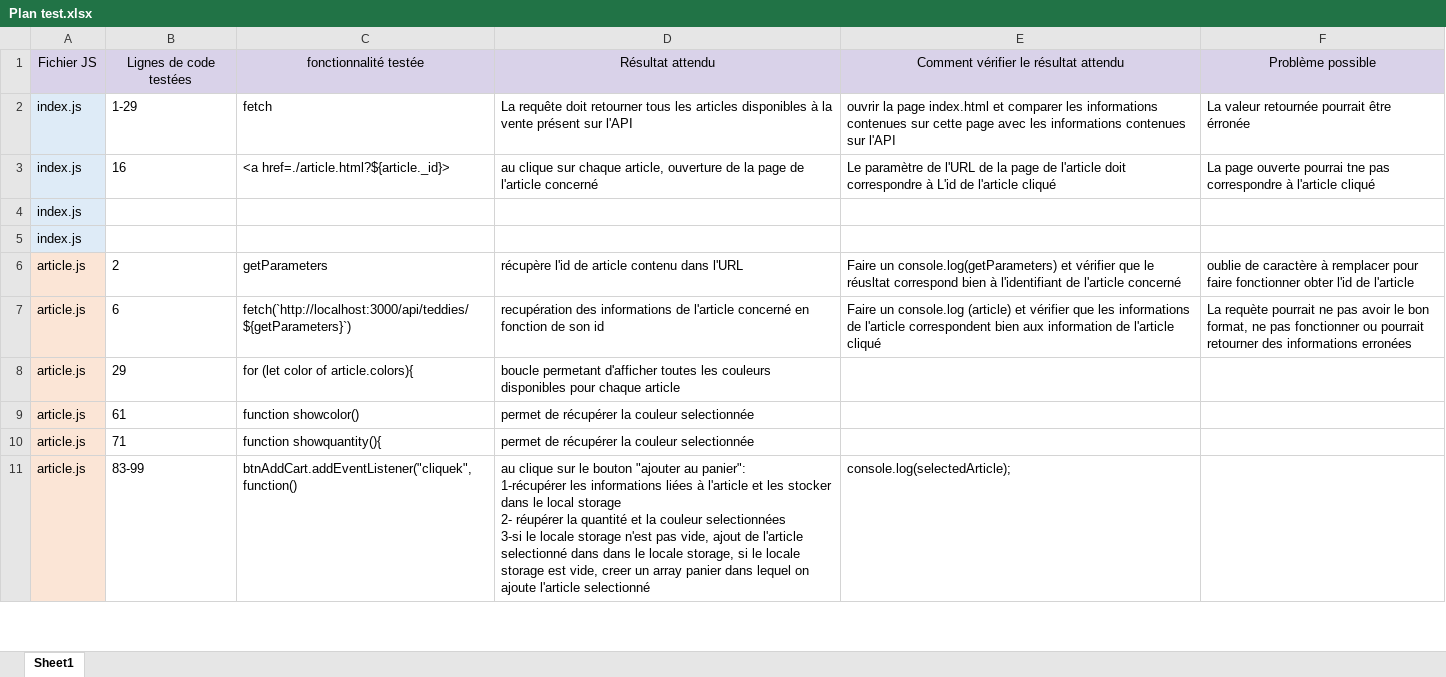
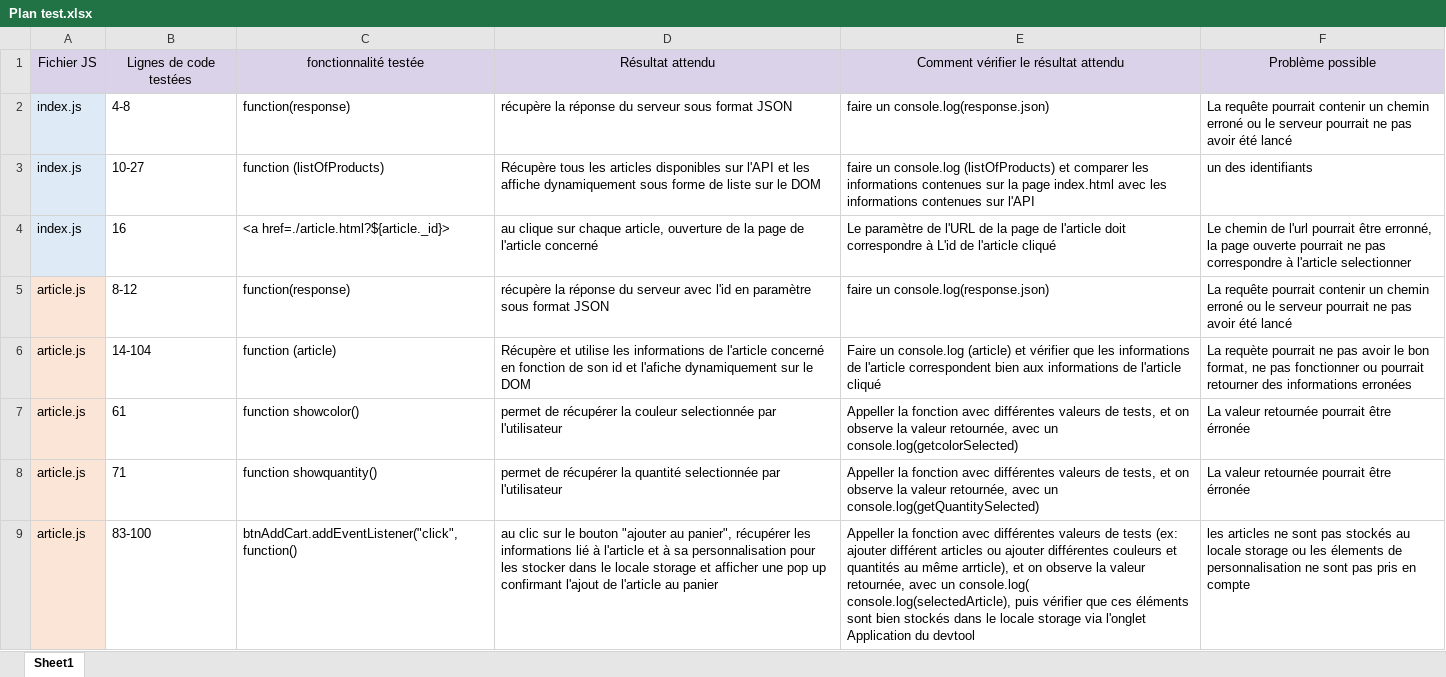
Before and after one commit to devi-dev/IsmahaneHAMOU_5_06072021, an Excel workbook: Plan test.xlsx, sheet Sheet1, drawn as a sheet; only a part is shown; values as stored, in another font and other column widths than the file's, no borders; table styles not drawn; removed rows and columns are numbered as before the commit, all else as after; ↵ is a line break in a cell; the diff covers the shown part only; the diff names each change by its address in the sheet, - before the commit and + after, or states it on an @@ line.

Commit message:
correctionregex et ajout fichier test

```diff
--- a/Plan test.xlsx (sheet Sheet1)
+++ b/Plan test.xlsx (sheet Sheet1)
+row 2: index.js | 4-8 | function(response) | récupère la réponse du serveur sous format JSON | faire un console.log(response.json) | La requête pourrait contenir un chemin erroné ou le serveur pourrait ne pas avoir été lancé
-B3: 1-29
+B3: 10-27
-C3: fetch
+C3: function (listOfProducts)
-D3: La requête doit retourner tous les articles disponibles à la vente présent sur l'API
+D3: Récupère tous les articles disponibles sur l'API et les affiche dynamiquement sous forme de liste sur le DOM
-E3: ouvrir la page index.html et comparer les informations contenues sur cette page avec les…
+E3: faire un console.log (listOfProducts) et comparer les informations contenues sur la page index.html avec les…
-F3: La valeur retournée pourrait être érronée
+F3: un des identifiants
-F4: La page ouverte pourrai tne pas correspondre à l'article cliqué
+F4: Le chemin de l'url pourrait être erronné, la page ouverte pourrait ne pas correspondre à l'article selectionner
-row 4: index.js
-row 5: index.js
-B5: 2
+B5: 8-12
-C5: getParameters
+C5: function(response)
-D5: récupère l'id de article contenu dans l'URL
+D5: récupère la réponse du serveur avec l'id en paramètre sous format JSON
-E5: Faire un console.log(getParameters) et vérifier que le réusltat correspond bien à l'identifiant de l'article concerné
+E5: faire un console.log(response.json)
-F5: oublie de caractère à remplacer pour faire fonctionner obter l'id de l'article
+F5: La requête pourrait contenir un chemin erroné ou le serveur pourrait ne pas avoir été lancé
-B6: 6
+B6: 14-104
-C6: fetch(`http://localhost:3000/api/teddies/${getParameters}`)
+C6: function (article)
-D6: recupération des informations de l'article concerné en fonction de son id
+D6: Récupère et utilise les informations de l'article concerné en fonction de son id et l'afiche dynamiquement sur le DOM
-E6: …bien aux information de l'article…
+E6: …bien aux informations de l'article…
-row 8: article.js | 29 | for (let color of article.colors){ | boucle permetant d'afficher toutes les couleurs disponibles pour chaque article
-D7: …couleur selectionnée
+D7: …couleur selectionnée par l'utilisateur
-E7: (empty)
+E7: Appeller la fonction avec différentes valeurs de tests, et on observe la valeur retournée, avec un console.log(getcolorSelected)
-F7:F8: (empty)
+F7:F8: La valeur retournée pourrait être érronée
-C8: function showquantity(){
+C8: function showquantity()
-D8: …récupérer la couleur selectionnée
+D8: …récupérer la quantité selectionnée par l'utilisateur
-E8: (empty)
+E8: Appeller la fonction avec différentes valeurs de tests, et on observe la valeur retournée, avec un console.log(getQuantitySelected)
-B9: 83-99
+B9: 83-100
-C9: btnAddCart.addEventListener("cliquek",function()
+C9: btnAddCart.addEventListener("click",function()
-D9: au clique sur le bouton "ajouter au panier": ↵ 1-récupérer les informations liées à l'article et les stocker dans le local storage ↵ 2- réupérer la quantité et la couleur selectionnées ↵ 3-si le locale storage n'est pas vide, ajout de l'article selectionné dans dans le locale storage, si le locale storage est vide, creer un array panier dans lequel on ajoute l'article selectionné
+D9: au clic sur le bouton "ajouter au panier", récupérer les informations lié à l'article et à sa personnalisation pour les stocker dans le locale storage et afficher une pop up confirmant l'ajout de l'article au panier
-E9: console.log(selectedArticle);
+E9: Appeller la fonction avec différentes valeurs de tests (ex: ajouter différent articles ou ajouter différentes couleurs et quantités au même arrticle), et on observe la valeur retournée, avec un console.log( console.log(selectedArticle), puis vérifier que ces éléments sont bien stockés dans le locale storage via l'onglet Application du devtool
-F9: (empty)
+F9: les articles ne sont pas stockés au locale storage ou les élements de personnalisation ne sont pas pris en compte
```
Also changed, not shown: 5 removed rows and 21 edited cells elsewhere in this sheet, 11 other files.
